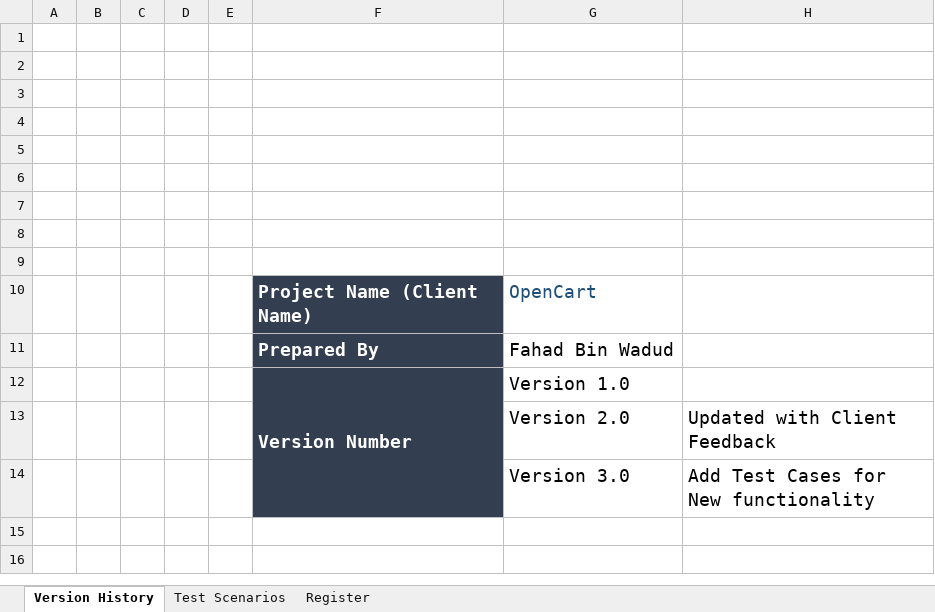
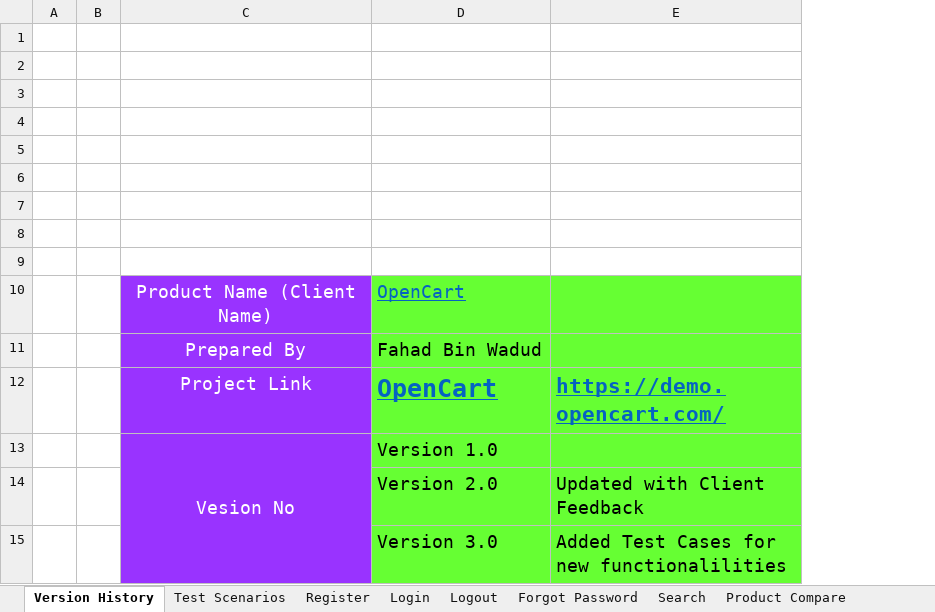
Before and after one commit to Fahadbinwadud-cse/E-Commerce-Web-Application-OpenCart, an Excel workbook: Test Executioon Restult/Open-Cart Test Execution Result.xlsx, sheet Version History, drawn as a sheet; values as stored, in another font and other column widths than the file's, no borders; removed rows and columns are numbered as before the commit, all else as after; the diff names each change by its address in the sheet, - before the commit and + after, or states it on an @@ line.

```diff
--- a/Test Executioon Restult/Open-Cart Test Execution Result.xlsx (sheet Version History)
+++ b/Test Executioon Restult/Open-Cart Test Execution Result.xlsx (sheet Version History)
+sheet tab: Login
+sheet tab: Logout
+sheet tab: Forgot Password
+sheet tab: Search
+sheet tab: Product Compare
-column C, empty
-column D, empty
-column E, empty
-column F, rows 10-12: Project Name (Client Name) | Prepared By | Version Number
+column C, rows 10-11: Product Name (Client Name) | Prepared By; row 13: Vesion No
-D10:E11 fill: none
+D10:E11 fill: #66FF33
@@ D10 underline: off → on, text colour: #1F4E79 → #0563C1 @@
+row 12:  |  | Project Link | OpenCart | https://demo.opencart.com/
-D13:E15 fill: none
+D13:E15 fill: #66FF33
-E15: Add Test Cases for New functionality
+E15: Added Test Cases for new functionalilities
```
Also changed, not shown: sheet Test Scenarios, sheet Register, other sheet tabs, charts or pictures, OpenCart-BugReport/OpneCart-BugReport.xlsx, OpenCart-RTM/Opencart RTM.xlsx, 3 other files.
